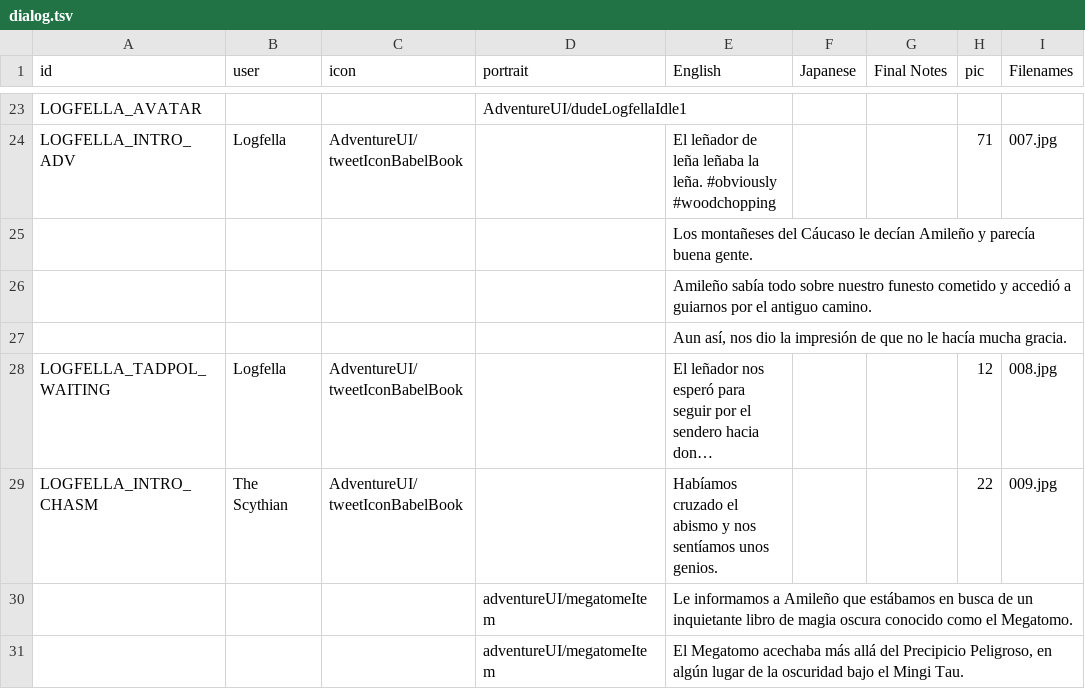
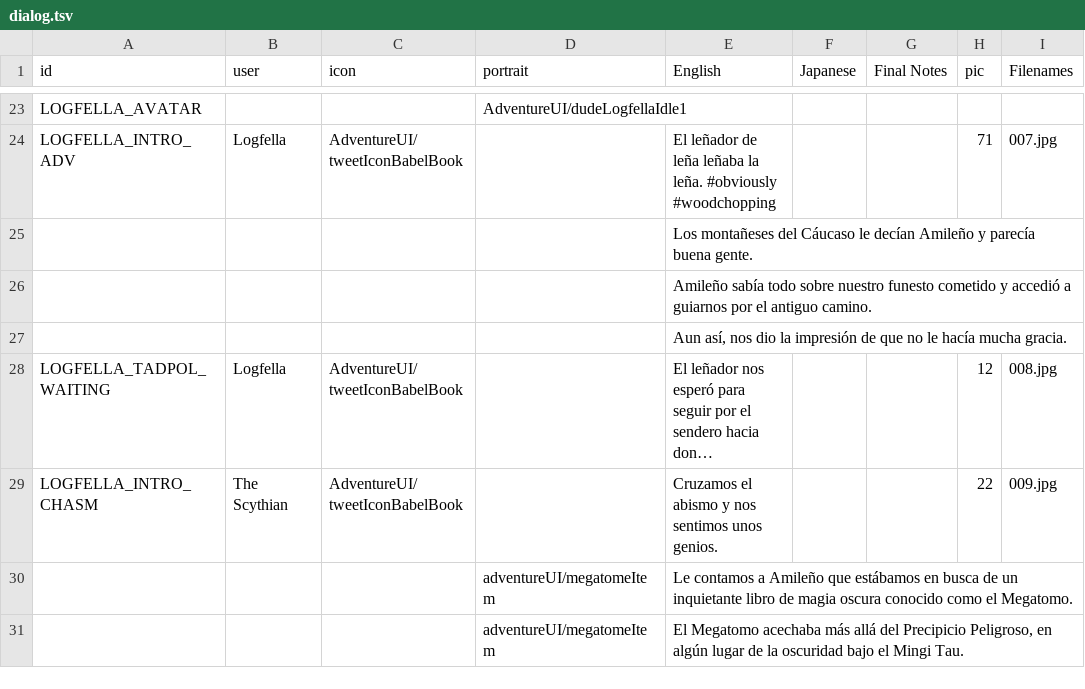
Before and after one commit to cesardeg/swordable, a TSV file: locales/spanish/dialog.tsv, drawn as a sheet; only a part is shown, gaps mark what is left out; long unchanged cells end in …; the diff covers the shown part only; the diff names each change by its address in the sheet, - before the commit and + after, or states it on an @@ line.

Commit message:
refactor(loc): Polish ES/PT translations for tonal consistency and style

```diff
--- a/locales/spanish/dialog.tsv
+++ b/locales/spanish/dialog.tsv
-E29 (English): Habíamos cruzado el abismo y nos sentíamos unos genios.
+E29 (English): Cruzamos el abismo y nos sentimos unos genios.
-E30 (English): Le informamos a Amileño…
+E30 (English): Le contamos a Amileño…
```
Also changed, not shown: 15 edited cells elsewhere in this file, locales/portuguese/dialog.tsv, locales/spanish/strings.tsv.
